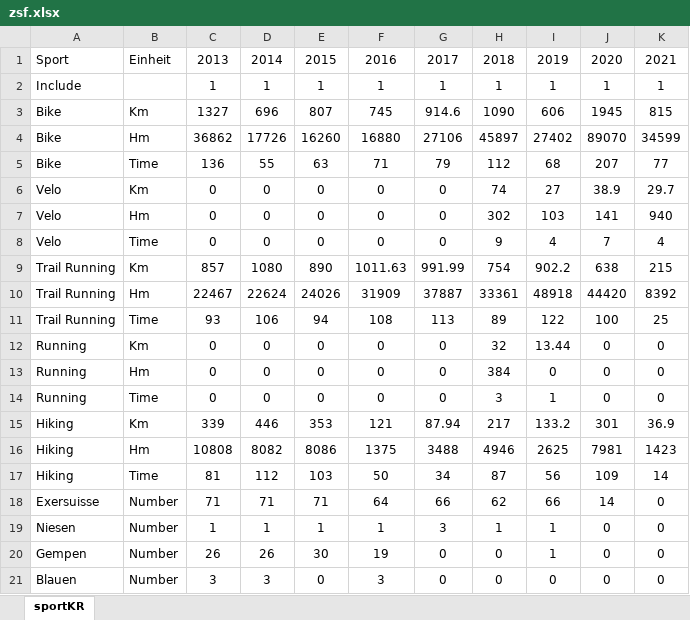
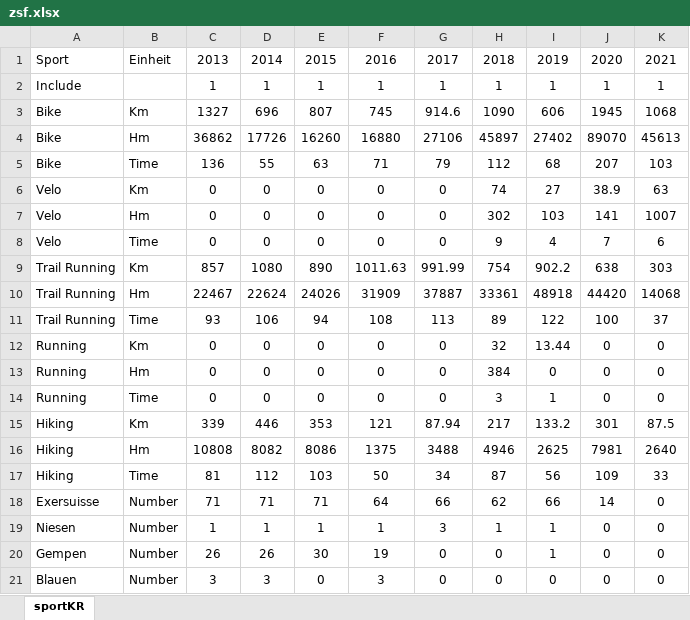
Before and after one commit to rufi77/running, an Excel workbook: docs/data/zsf.xlsx, sheet sportKR, drawn as a sheet; only a part is shown; values as stored, in another font and other column widths than the file's, no borders; the diff names each change by its address in the sheet, - before the commit and + after, or states it on an @@ line.

```diff
--- a/docs/data/zsf.xlsx (sheet sportKR)
+++ b/docs/data/zsf.xlsx (sheet sportKR)
-K3: 815
+K3: 1068
-K4: 34599
+K4: 45613
-K5: 77
+K5: 103
-K6: 29.7
+K6: 63
-K7: 940
+K7: 1007
-K8: 4
+K8: 6
-K9: 215
+K9: 303
-K10: 8392
+K10: 14068
-K11: 25
+K11: 37
-K15: 36.9
+K15: 87.5
-K16: 1423
+K16: 2640
-K17: 14
+K17: 33
```
Also changed, not shown: docs/data/ascentmonthly.xlsx, docs/data/hm.xlsx, 41 other files.
